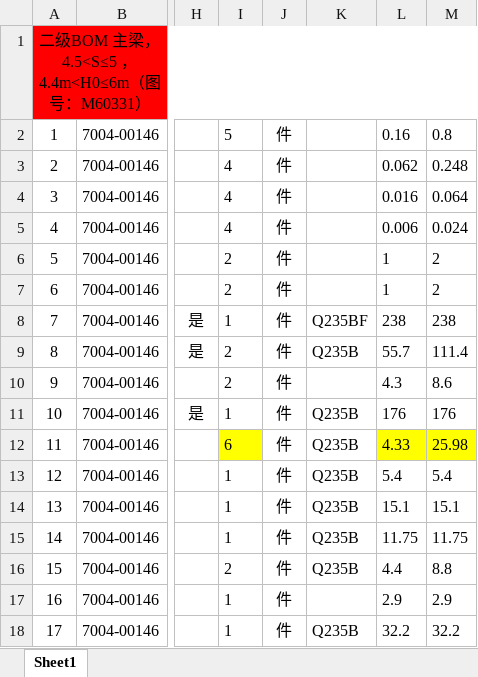
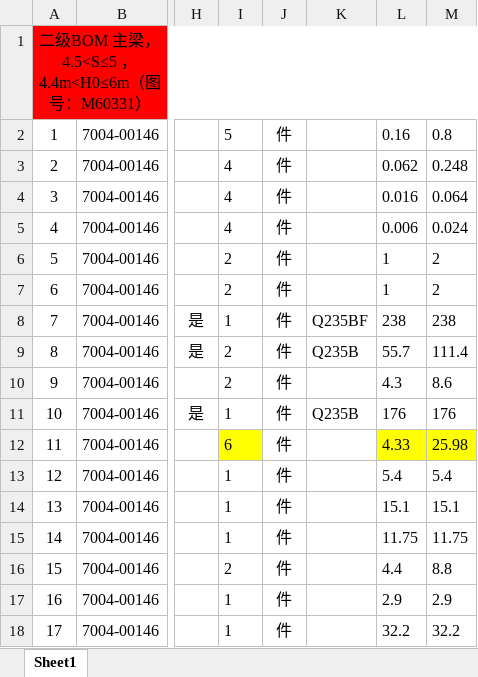
Before and after one commit to fanzihui/nodexlsx, an Excel workbook: src/3t/assets/BEAM.xlsx, sheet Sheet1, drawn as a sheet; only a part is shown, gaps mark what is left out; values as stored, in another font and other column widths than the file's, no borders; the diff names each change by its address in the sheet, - before the commit and + after, or states it on an @@ line.

```diff
--- a/src/3t/assets/BEAM.xlsx (sheet Sheet1)
+++ b/src/3t/assets/BEAM.xlsx (sheet Sheet1)
-K12:K16: Q235B
+K12:K16: (empty)
-K18: Q235B
+K18: (empty)
```
Also changed, not shown: src/16t/assets/BEAM_1.xlsx, src/16t/assets/LEG.xlsx, 41 other files.
